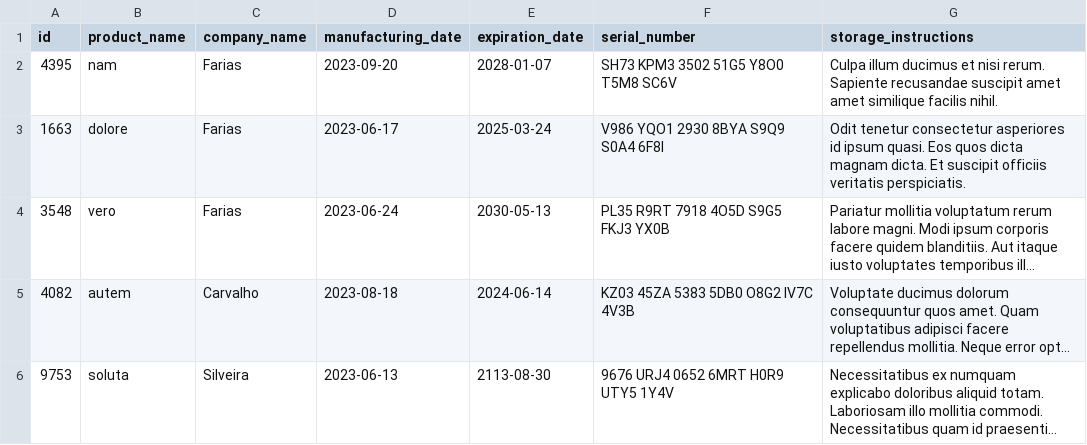
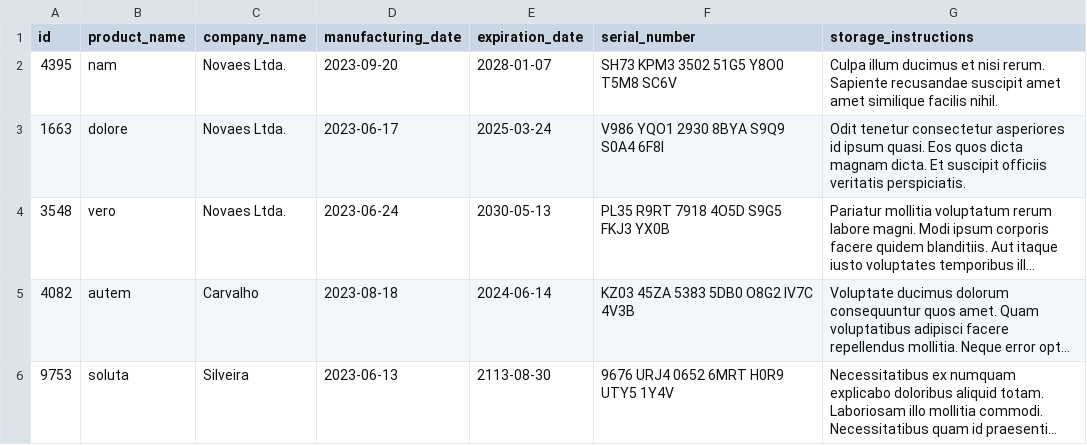
Before and after one commit to linahsu/projeto-inventory-report, a CSV file: inventory_report/data/inventory.csv, drawn as a sheet; long unchanged cells end in …; the diff names each change by its address in the sheet, - before the commit and + after, or states it on an @@ line.

Commit message:
feat: implements Protocol Class Report

```diff
--- a/inventory_report/data/inventory.csv
+++ b/inventory_report/data/inventory.csv
-C2:C4 (company_name): Farias
+C2:C4 (company_name): Novaes Ltda.
```
Also changed, not shown: 2 other files.
